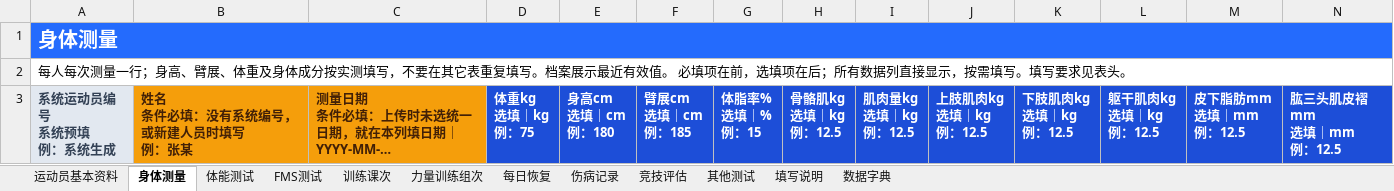
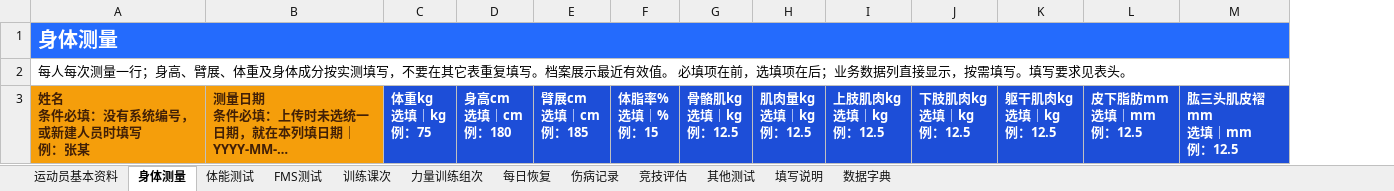
Before and after one commit to fzihao666-prog/jingji, an Excel workbook: public/templates/竞迹统一数据导入模板.xlsx, sheet 身体测量, drawn as a sheet; only a part is shown; long unchanged cells end in …; values as stored, in another font and other column widths than the file's, no borders; removed rows and columns are numbered as before the commit, all else as after; ↵ is a line break in a cell; the diff names each change by its address in the sheet, - before the commit and + after, or states it on an @@ line.

```diff
--- a/public/templates/竞迹统一数据导入模板.xlsx (sheet 身体测量)
+++ b/public/templates/竞迹统一数据导入模板.xlsx (sheet 身体测量)
-column A, rows 1-3: 身体测量 | 每人每次测量一行；身高、臂展、体重及身体成分按实测填写，不要在其它表重复填写。档案展示最近有效值。 必填项在前，选填项在后；所有数据列直接显示，按需填写。填写要求见表头。 | 系统运动员编号 ↵ 系统预填 ↵ 例：系统生成
-A1: (empty)
+A1: 身体测量
+A1:AB1 merged
-A2: (empty)
+A2: 每人每次测量一行；身高、臂展、体重及身体成分按实测填写，不要在其它表重复填写。档案展示最近有效值。 必填项在前，选填项在后；业务数据列直接显示，按需填写。填写要求见表头。
+A2:AB2 merged
```
Also changed, not shown: sheet 体能测试, sheet FMS测试, sheet 每日恢复, sheet 竞技评估, sheet 训练课次, sheet 其他测试, 3 more sheets, public/templates/竞迹专项训练导入模板.xlsx, public/templates/竞迹体能训练数据导入模板.xlsx, 8 other files.
